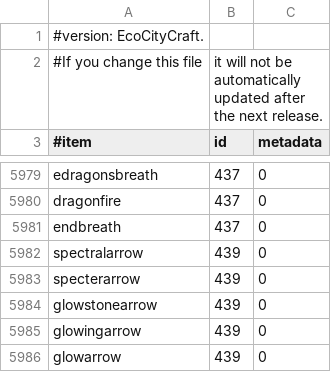
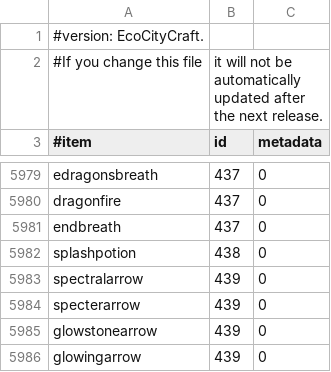
Before and after one commit to OinkyOverlord/items.csv, a CSV file: items.csv, drawn as a sheet; only a part is shown, gaps mark what is left out; the shorter side is filled out with more unchanged rows; the diff names each change by its address in the sheet, - before the commit and + after, or states it on an @@ line.

Commit message:
Create items.csv

```diff
--- a/items.csv
+++ b/items.csv
+row 5982: splashpotion | 438 | 0
```
